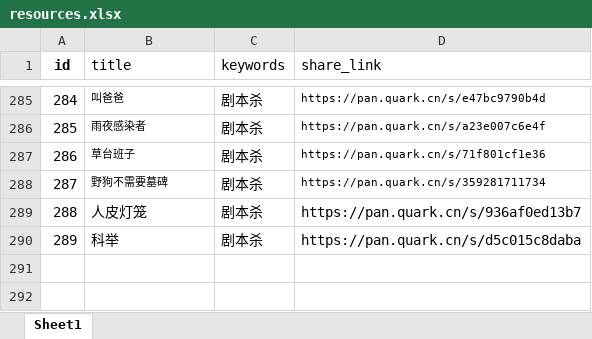
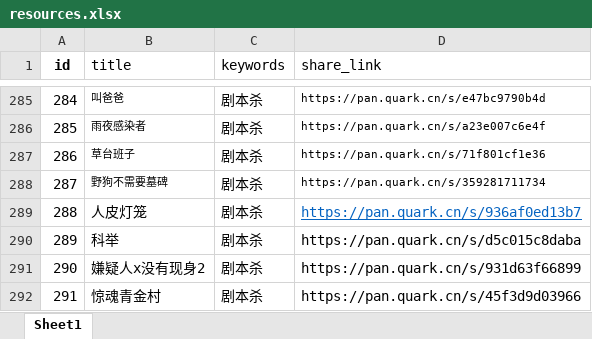
Before and after one commit to weiyingjun122/quark-static, an Excel workbook: resources.xlsx, sheet Sheet1, drawn as a sheet; only a part is shown, gaps mark what is left out; values as stored, in another font and other column widths than the file's, no borders; the diff names each change by its address in the sheet, - before the commit and + after, or states it on an @@ line.

```diff
--- a/resources.xlsx (sheet Sheet1)
+++ b/resources.xlsx (sheet Sheet1)
@@ D289 underline: off → on, text colour: black → #0563C1 @@
+row 291: 290 | 嫌疑人x没有现身2 | 剧本杀 | https://pan.quark.cn/s/931d63f66899
+row 292: 291 | 惊魂青金村 | 剧本杀 | https://pan.quark.cn/s/45f3d9d03966
```
Also changed, not shown: 1 other file.
